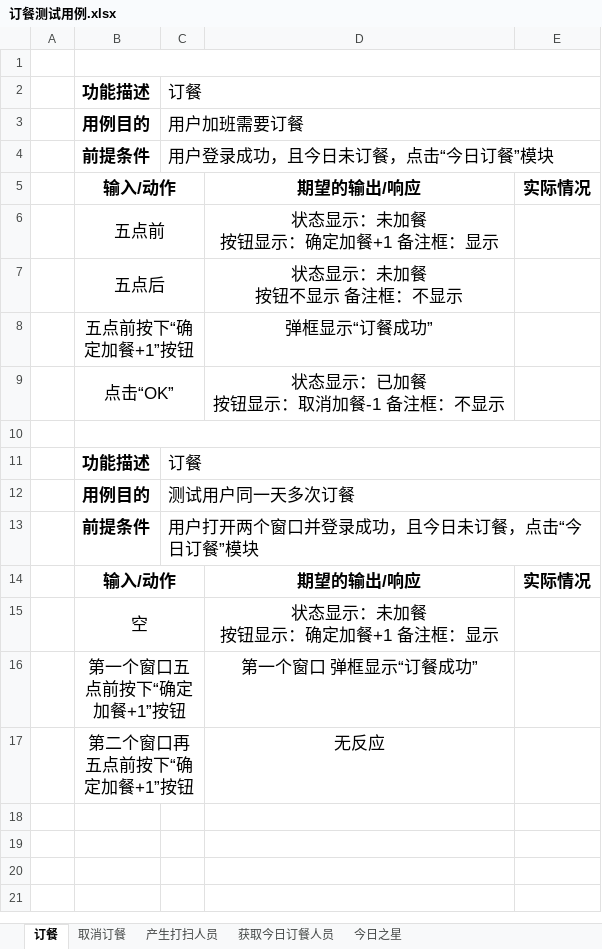
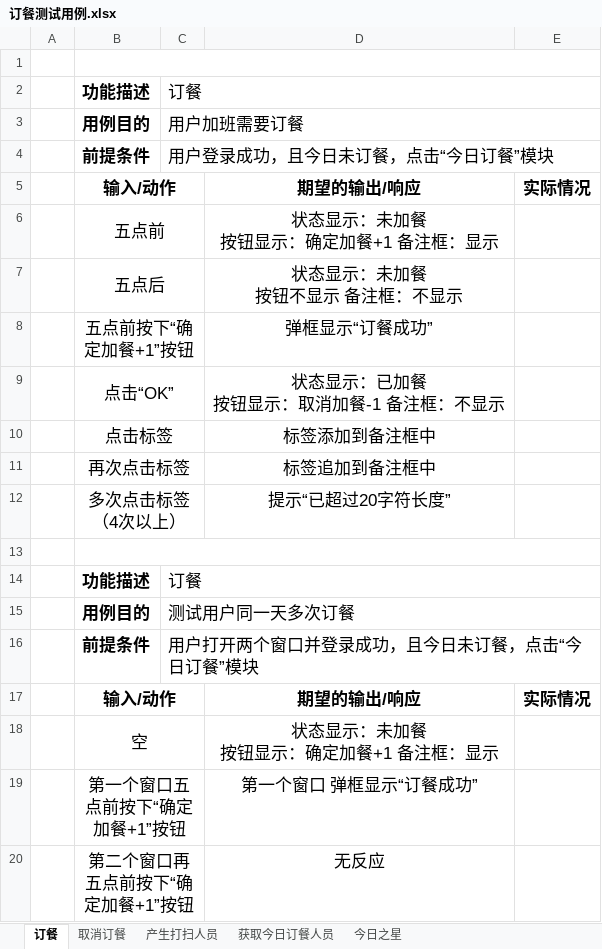
Before and after one commit to ProgrammerAlliance/Kilimanjaro-Jiangsu-Institute-of-death-squads, an Excel workbook: 2.PreliminaryDesign/订餐测试用例.xlsx, sheet 订餐, drawn as a sheet; values as stored, in another font and other column widths than the file's, no borders; the diff names each change by its address in the sheet, - before the commit and + after, or states it on an @@ line.

```diff
--- a/2.PreliminaryDesign/订餐测试用例.xlsx (sheet 订餐)
+++ b/2.PreliminaryDesign/订餐测试用例.xlsx (sheet 订餐)
+row 10:  | 点击标签 |  | 标签添加到备注框中
+row 11:  | 再次点击标签 |  | 标签追加到备注框中
+row 12:  | 多次点击标签（4次以上） |  | 提示“已超过20字符长度”
```
Also changed, not shown: 1 other file.
